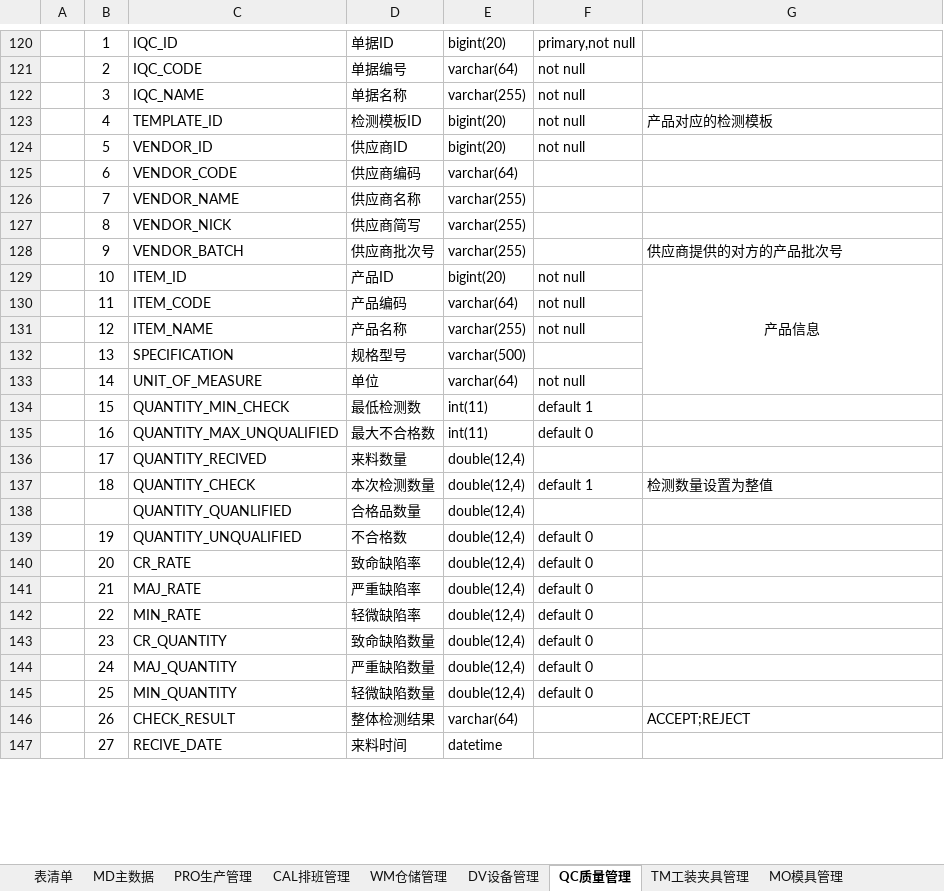
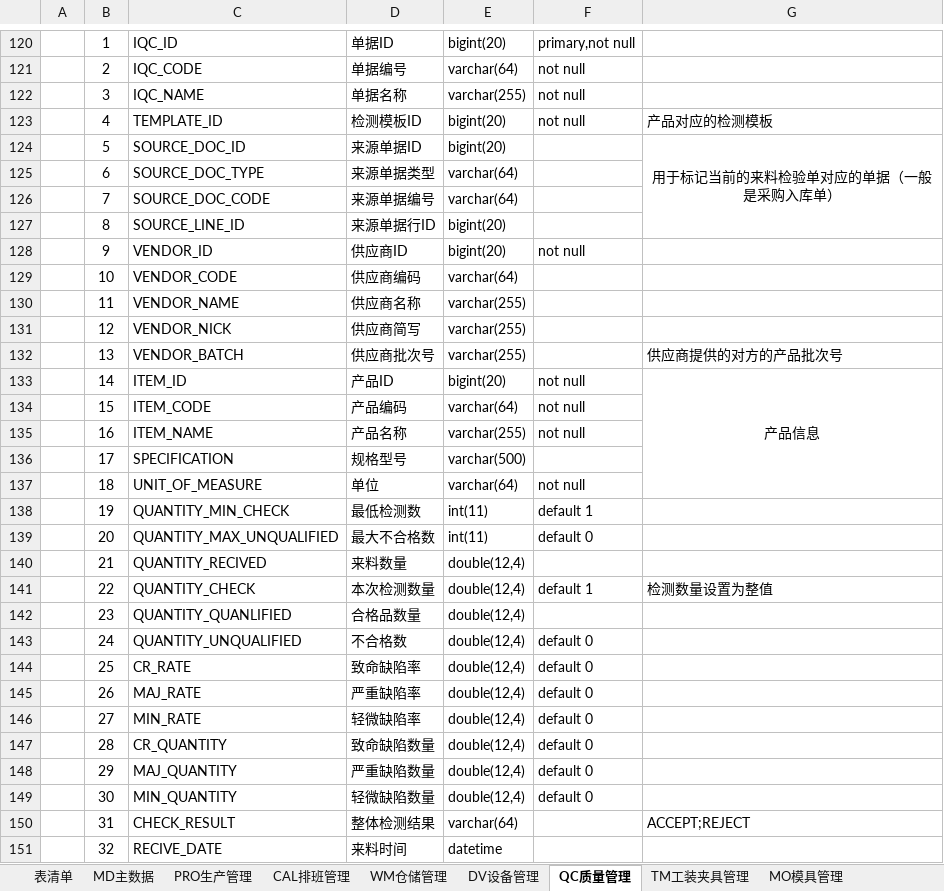
Before and after one commit to sparklefire/ktg-mes, an Excel workbook: doc/设计文档/数据库设计/数据库设计.xlsx, sheet QC质量管理, drawn as a sheet; only a part is shown, gaps mark what is left out; values as stored, in another font and other column widths than the file's, no borders; addresses are those after the commit; the diff covers the shown part only; the diff names each change by its address in the sheet, - before the commit and + after, or states it on an @@ line.

```diff
--- a/doc/设计文档/数据库设计/数据库设计.xlsx (sheet QC质量管理)
+++ b/doc/设计文档/数据库设计/数据库设计.xlsx (sheet QC质量管理)
+row 124:  | 5 | SOURCE_DOC_ID | 来源单据ID | bigint(20) |  | 用于标记当前的来料检验单对应的单据（一般是采购入库单）
+row 125:  | 6 | SOURCE_DOC_TYPE | 来源单据类型 | varchar(64)
+row 126:  | 7 | SOURCE_DOC_CODE | 来源单据编号 | varchar(64)
+row 127:  | 8 | SOURCE_LINE_ID | 来源单据行ID | bigint(20)
-B128: 5
+B128: 9
-B129: 6
+B129: 10
-B130: 7
+B130: 11
-B131: 8
+B131: 12
-B132: 9
+B132: 13
-B133: 10
+B133: 14
-B134: 11
+B134: 15
-B135: 12
+B135: 16
-B136: 13
+B136: 17
-B137: 14
+B137: 18
-B138: 15
+B138: 19
-B139: 16
+B139: 20
-B140: 17
+B140: 21
-B141: 18
+B141: 22
-B142: (empty)
+B142: 23
-B143: 19
+B143: 24
-B144: 20
+B144: 25
-B145: 21
+B145: 26
-B146: 22
+B146: 27
-B147: 23
+B147: 28
-B148: 24
+B148: 29
-B149: 25
+B149: 30
-B150: 26
+B150: 31
-B151: 27
+B151: 32
```
Also changed, not shown: 8 added rows and 84 edited cells elsewhere in this sheet, 3 other files.
